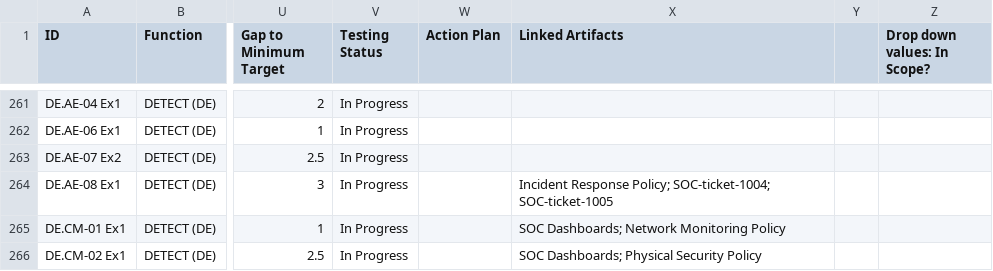
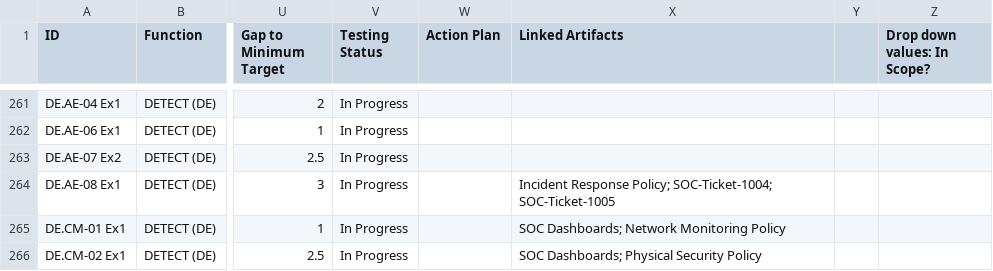
Before and after one commit to CPAtoCybersecurity/csf_profile, a CSV file: public/tblProfile_Demo.csv, drawn as a sheet; only a part is shown, gaps mark what is left out; the diff names each change by its address in the sheet, - before the commit and + after, or states it on an @@ line.

Commit message:
tblProfile update

```diff
--- a/public/tblProfile_Demo.csv
+++ b/public/tblProfile_Demo.csv
-X264 (Linked Artifacts): …Response Policy; SOC-ticket-1004; SOC-ticket-1005
+X264 (Linked Artifacts): …Response Policy; SOC-Ticket-1004; SOC-Ticket-1005
```
